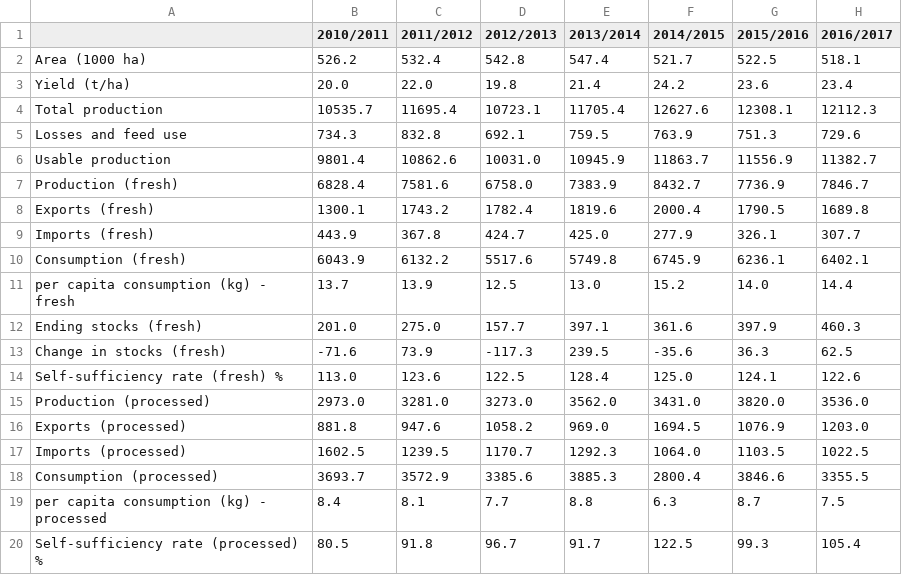
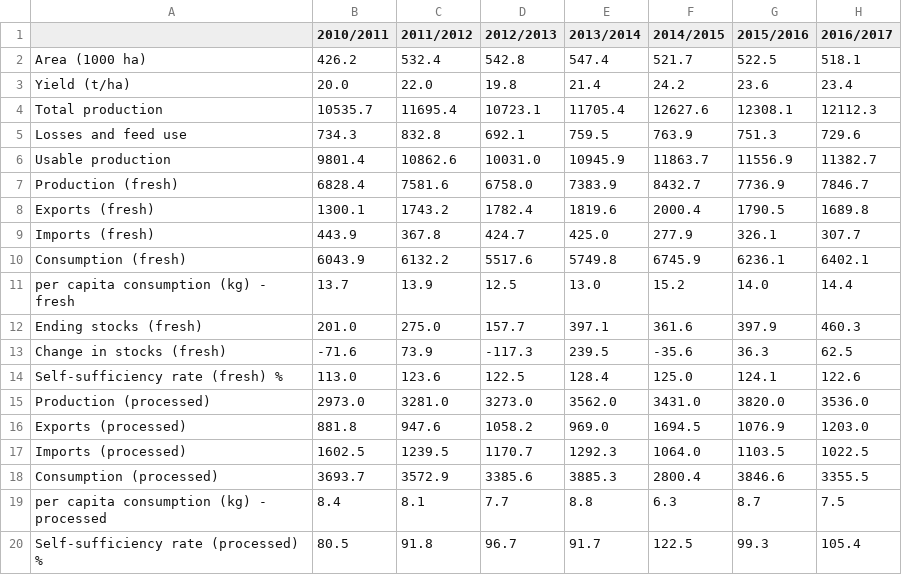
Before and after one commit to constcn/apples-and-pears, a CSV file: 20240409 EU apples balance sheet.csv, drawn as a sheet; only a part is shown; the diff names each change by its address in the sheet, - before the commit and + after, or states it on an @@ line.

Commit message:
random change in a number

```diff
--- a/20240409 EU apples balance sheet.csv
+++ b/20240409 EU apples balance sheet.csv
-B2 (2010/2011): 526.2
+B2 (2010/2011): 426.2
```
